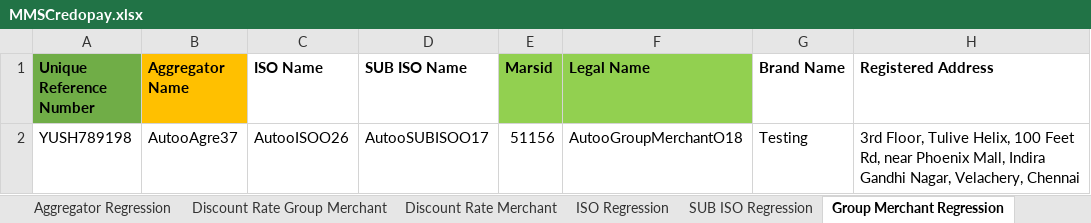
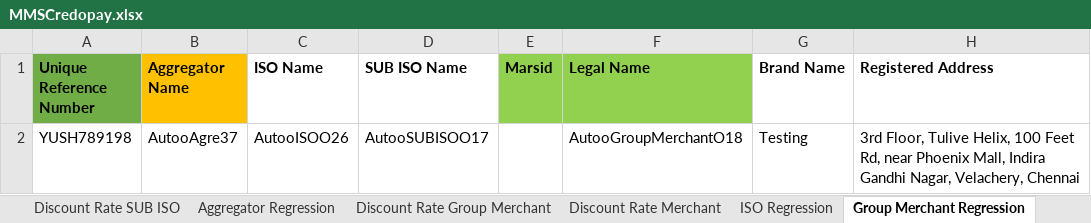
Before and after one commit to NishokVS30/MMSCredopay, an Excel workbook: Excel/MMSCredopay.xlsx, sheet Group Merchant Regression, drawn as a sheet; only a part is shown; values as stored, in another font and other column widths than the file's, no borders; the diff names each change by its address in the sheet, - before the commit and + after, or states it on an @@ line.

```diff
--- a/Excel/MMSCredopay.xlsx (sheet Group Merchant Regression)
+++ b/Excel/MMSCredopay.xlsx (sheet Group Merchant Regression)
-E2 (Marsid): 51156
+E2 (Marsid): (empty)
```
Also changed, not shown: sheet Bank Regression, sheet Merchant Regression, sheet Terminal Regression, sheet Aggregator Regression, sheet Credentials, other sheet tabs, hidden cells, Excel/Excel/MMSCredopay.xlsx, 33 other files.
